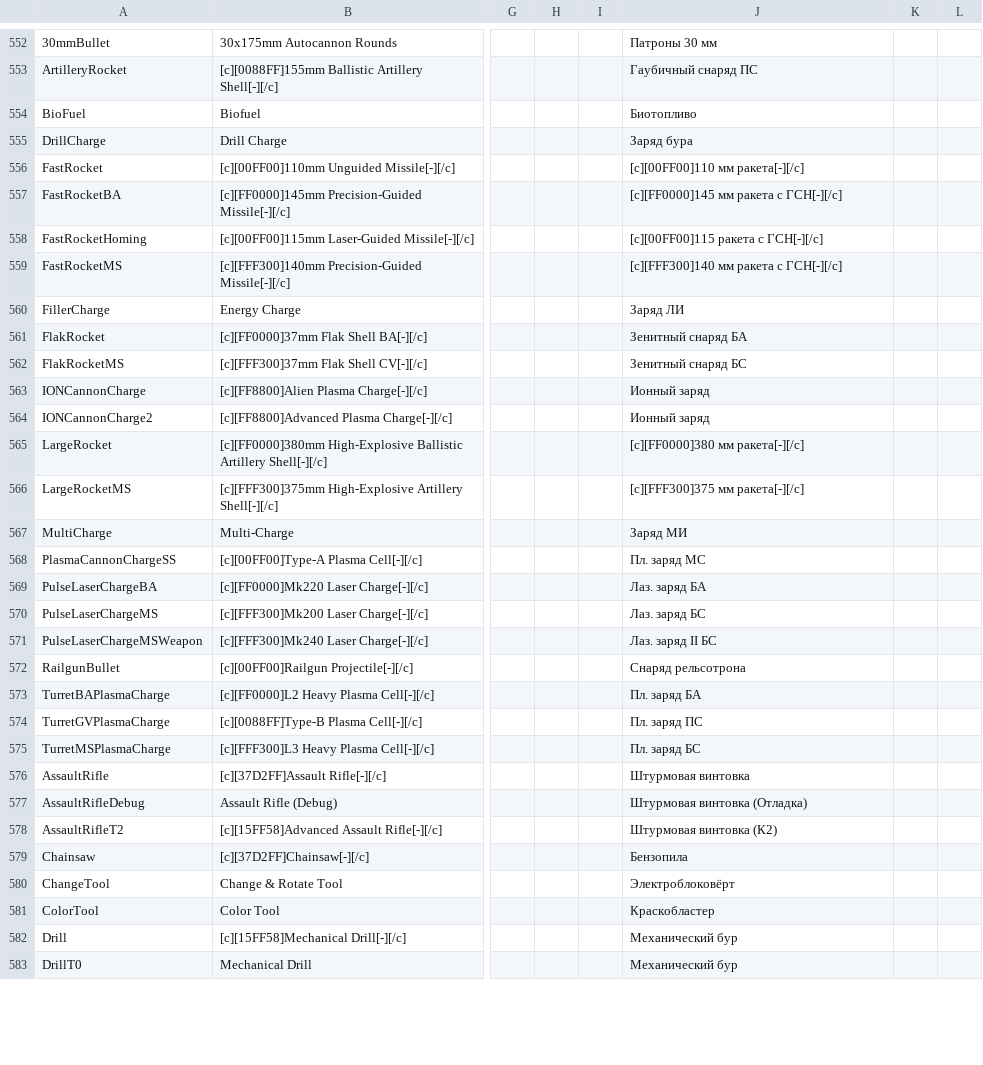
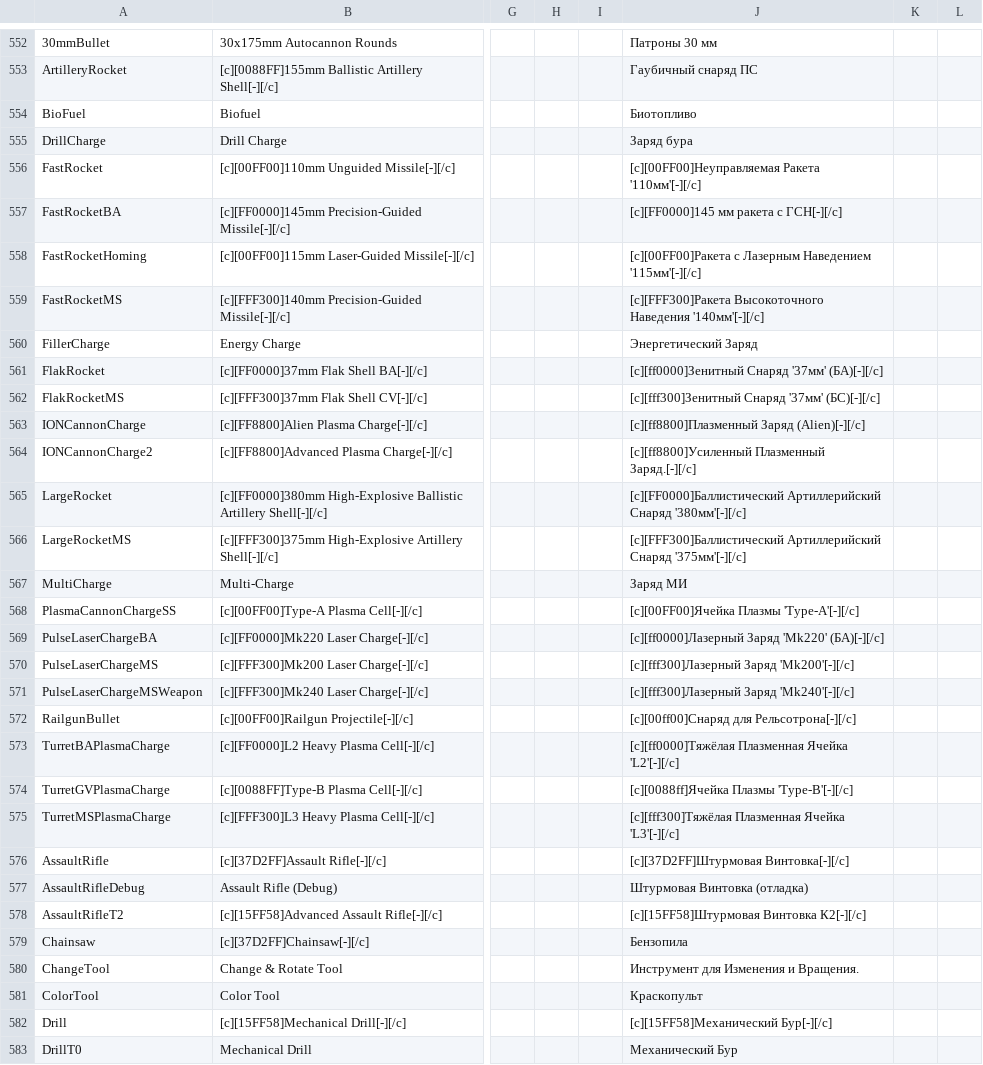
Before and after one commit to SnakeSel/Empyrion-ru, a CSV file: Reforged Eden/Extras/Localization.csv, drawn as a sheet; only a part is shown, gaps mark what is left out; the diff covers the shown part only; the diff names each change by its address in the sheet, - before the commit and + after, or states it on an @@ line.

Commit message:
Update Localization.csv
Правки "по диагонали" стволы и прочее

```diff
--- a/Reforged Eden/Extras/Localization.csv
+++ b/Reforged Eden/Extras/Localization.csv
-J556: [c][00FF00]110 мм ракета[-][/c]
+J556: [c][00FF00]Неуправляемая Ракета '110мм'[-][/c]
-J558: [c][00FF00]115 ракета с ГСН[-][/c]
+J558: [c][00FF00]Ракета с Лазерным Наведением '115мм'[-][/c]
-J559: [c][FFF300]140 мм ракета с ГСН[-][/c]
+J559: [c][FFF300]Ракета Высокоточного Наведения '140мм'[-][/c]
-J560: Заряд ЛИ
+J560: Энергетический Заряд
-J561: Зенитный снаряд БА
+J561: [c][ff0000]Зенитный Снаряд '37мм' (БА)[-][/c]
-J562: Зенитный снаряд БС
+J562: [c][fff300]Зенитный Снаряд '37мм' (БС)[-][/c]
-J563: Ионный заряд
+J563: [c][ff8800]Плазменный Заряд (Alien)[-][/c]
-J564: Ионный заряд
+J564: [c][ff8800]Усиленный Плазменный Заряд.[-][/c]
-J565: [c][FF0000]380 мм ракета[-][/c]
+J565: [c][FF0000]Баллистический Артиллерийский Снаряд '380мм'[-][/c]
-J566: [c][FFF300]375 мм ракета[-][/c]
+J566: [c][FFF300]Баллистический Артиллерийский Снаряд '375мм'[-][/c]
-J568: Пл. заряд МС
+J568: [c][00FF00]Ячейка Плазмы 'Type-A'[-][/c]
-J569: Лаз. заряд БА
+J569: [c][ff0000]Лазерный Заряд 'Mk220' (БА)[-][/c]
-J570: Лаз. заряд БС
+J570: [c][fff300]Лазерный Заряд 'Mk200'[-][/c]
-J571: Лаз. заряд II БС
+J571: [c][fff300]Лазерный Заряд 'Mk240'[-][/c]
-J572: Снаряд рельсотрона
+J572: [c][00ff00]Снаряд для Рельсотрона[-][/c]
-J573: Пл. заряд БА
+J573: [c][ff0000]Тяжёлая Плазменная Ячейка 'L2'[-][/c]
-J574: Пл. заряд ПС
+J574: [c][0088ff]Ячейка Плазмы 'Type-B'[-][/c]
-J575: Пл. заряд БС
+J575: [c][fff300]Тяжёлая Плазменная Ячейка 'L3'[-][/c]
-J576: Штурмовая винтовка
+J576: [c][37D2FF]Штурмовая Винтовка[-][/c]
-J577: Штурмовая винтовка (Отладка)
+J577: Штурмовая Винтовка (отладка)
-J578: Штурмовая винтовка (К2)
+J578: [c][15FF58]Штурмовая Винтовка К2[-][/c]
-J580: Электроблоковёрт
+J580: Инструмент для Изменения и Вращения.
-J581: Краскобластер
+J581: Краскопульт
-J582: Механический бур
+J582: [c][15FF58]Механический Бур[-][/c]
-J583: Механический бур
+J583: Механический Бур
```
Also changed, not shown: 96 edited cells elsewhere in this file.
